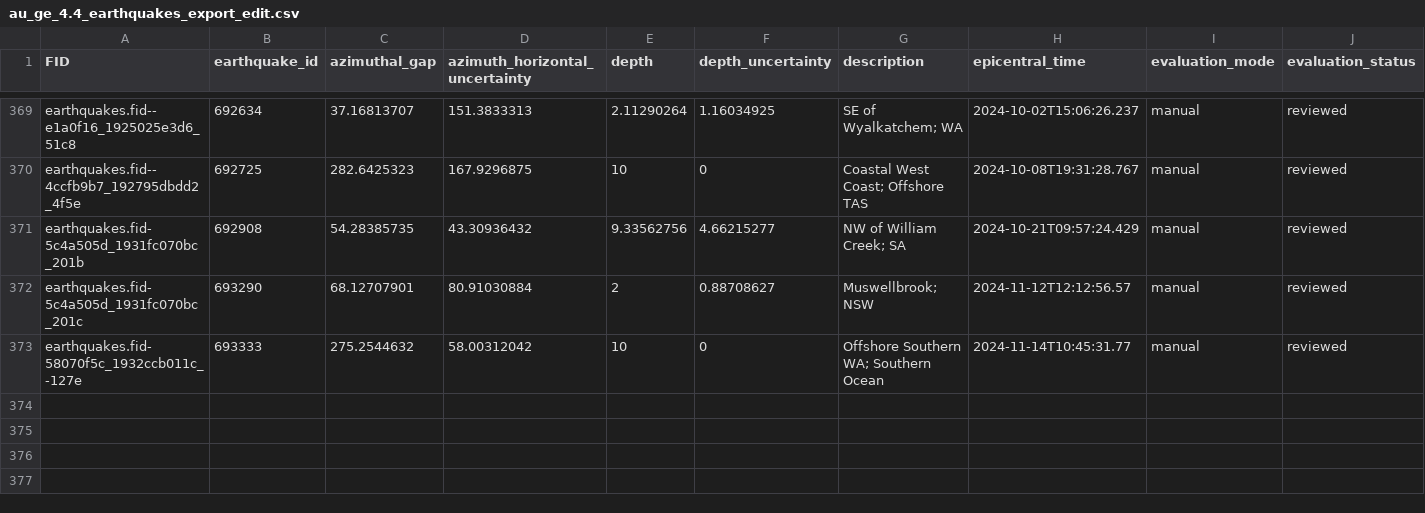
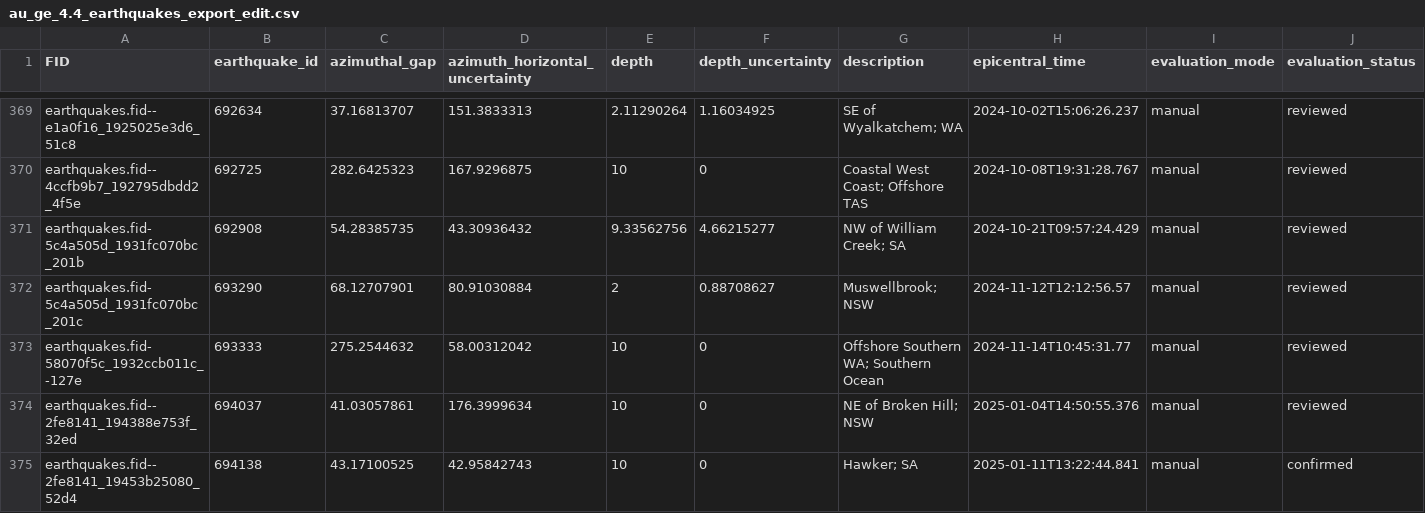
Before and after one commit to treviallen/manuscripts, a CSV file: 2023/au_stress_drop/au_ge_4.4_earthquakes_export_edit.csv, drawn as a sheet; only a part is shown, gaps mark what is left out; rows hold the shown columns only; the diff names each change by its address in the sheet, - before the commit and + after, or states it on an @@ line.

```diff
--- a/2023/au_stress_drop/au_ge_4.4_earthquakes_export_edit.csv
+++ b/2023/au_stress_drop/au_ge_4.4_earthquakes_export_edit.csv
+row 374: earthquakes.fid--2fe8141_194388e753f_32ed | 694037 | 41.03057861 | 176.3999634 | 10 | 0 | NE of Broken Hill; NSW | 2025-01-04T14:50:55.376 | manual | reviewed
+row 375: earthquakes.fid--2fe8141_19453b25080_52d4 | 694138 | 43.17100525 | 42.95842743 | 10 | 0 | Hawker; SA | 2025-01-11T13:22:44.841 | manual | confirmed
```
Also changed, not shown: 12 other files.
